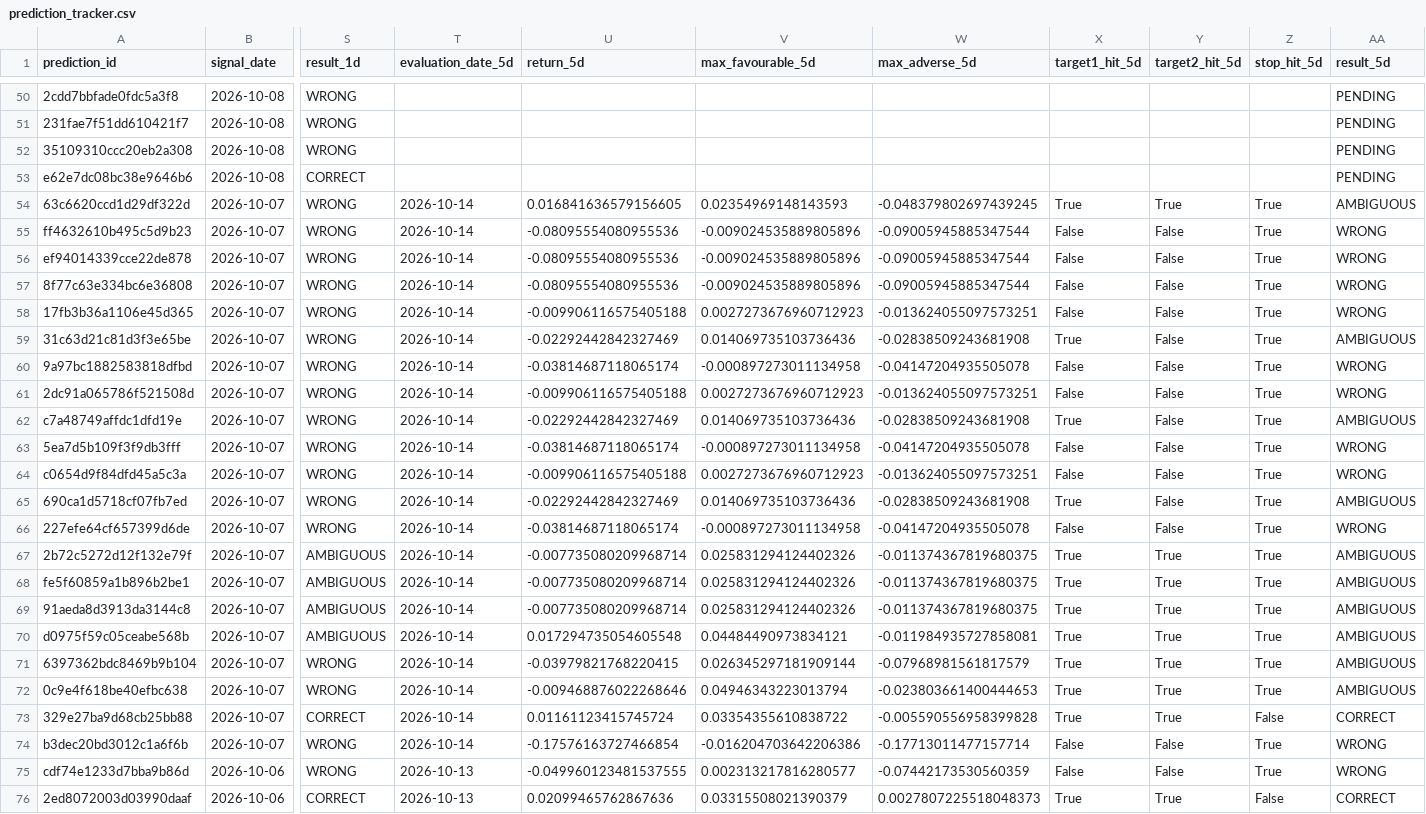
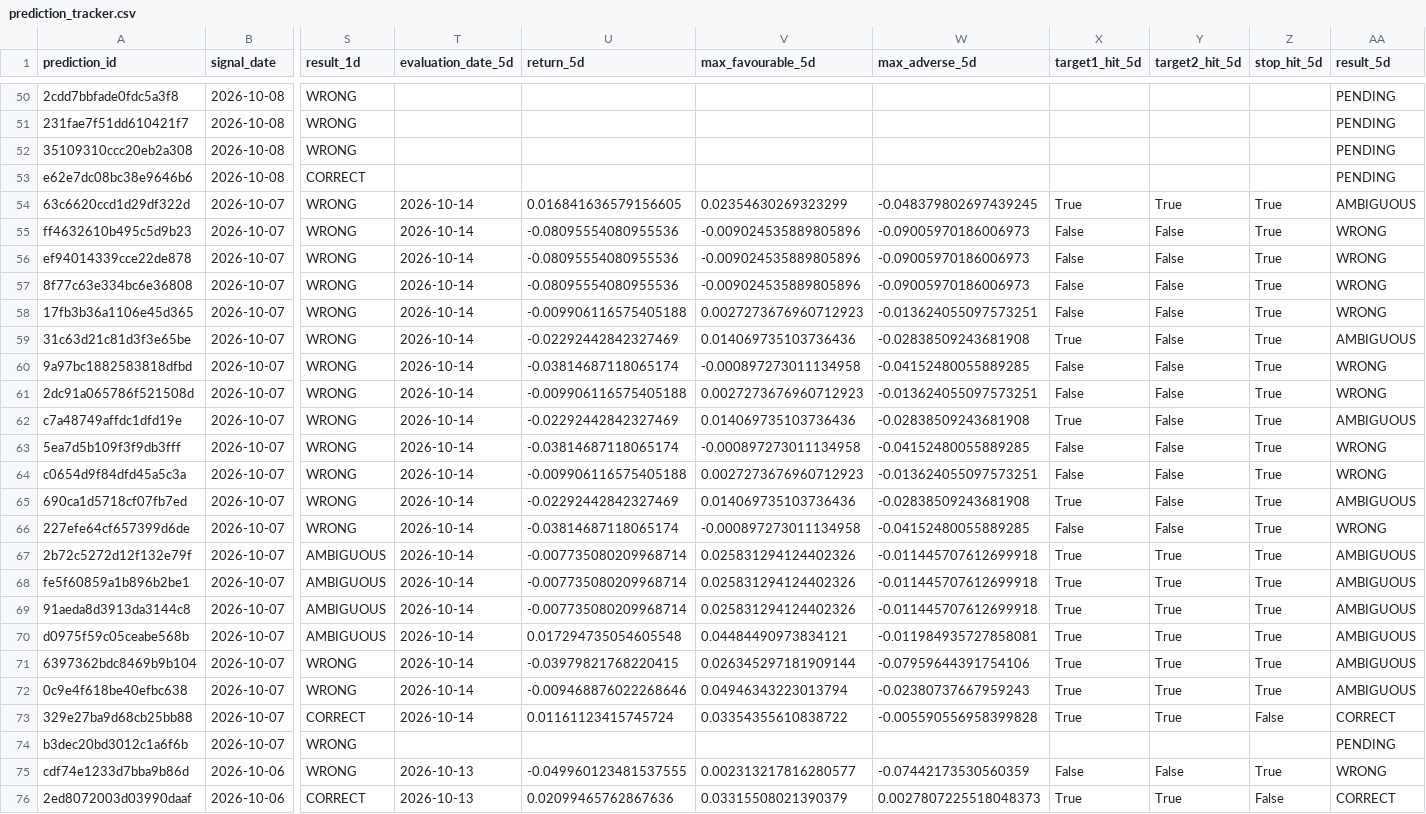
Before and after one commit to rk93/stocks-ai-analyzer, a CSV file: data/prediction_tracker.csv, drawn as a sheet; only a part is shown, gaps mark what is left out; the diff covers the shown part only; the diff names each change by its address in the sheet, - before the commit and + after, or states it on an @@ line.

```diff
--- a/data/prediction_tracker.csv
+++ b/data/prediction_tracker.csv
-V54 (max_favourable_5d): 0.02354969148143593
+V54 (max_favourable_5d): 0.02354630269323299
-W55:W57 (max_adverse_5d): -0.09005945885347544
+W55:W57 (max_adverse_5d): -0.09005970186006973
-W60 (max_adverse_5d): -0.04147204935505078
+W60 (max_adverse_5d): -0.04152480055889285
-W63 (max_adverse_5d): -0.04147204935505078
+W63 (max_adverse_5d): -0.04152480055889285
-W66 (max_adverse_5d): -0.04147204935505078
+W66 (max_adverse_5d): -0.04152480055889285
-W67:W69 (max_adverse_5d): -0.011374367819680375
+W67:W69 (max_adverse_5d): -0.011445707612699918
-W71 (max_adverse_5d): -0.07968981561817579
+W71 (max_adverse_5d): -0.07959644391754106
-W72 (max_adverse_5d): -0.023803661400444653
+W72 (max_adverse_5d): -0.02380737667959243
-T74 (evaluation_date_5d): 2026-10-14
+T74 (evaluation_date_5d): (empty)
-U74 (return_5d): -0.17576163727466854
+U74 (return_5d): (empty)
-V74 (max_favourable_5d): -0.016204703642206386
+V74 (max_favourable_5d): (empty)
-W74 (max_adverse_5d): -0.17713011477157714
+W74 (max_adverse_5d): (empty)
-X74 (target1_hit_5d): False
+X74 (target1_hit_5d): (empty)
-Y74 (target2_hit_5d): False
+Y74 (target2_hit_5d): (empty)
-Z74 (stop_hit_5d): True
+Z74 (stop_hit_5d): (empty)
-AA74 (result_5d): WRONG
+AA74 (result_5d): PENDING
```
Also changed, not shown: 7 edited cells elsewhere in this file, data/backtest_trades.csv, data/confluence_latest.csv, 18 other files.
